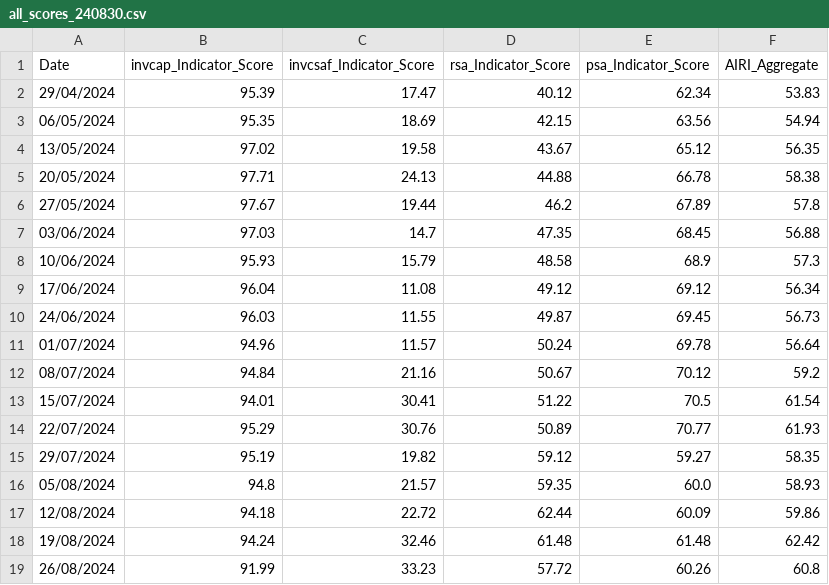
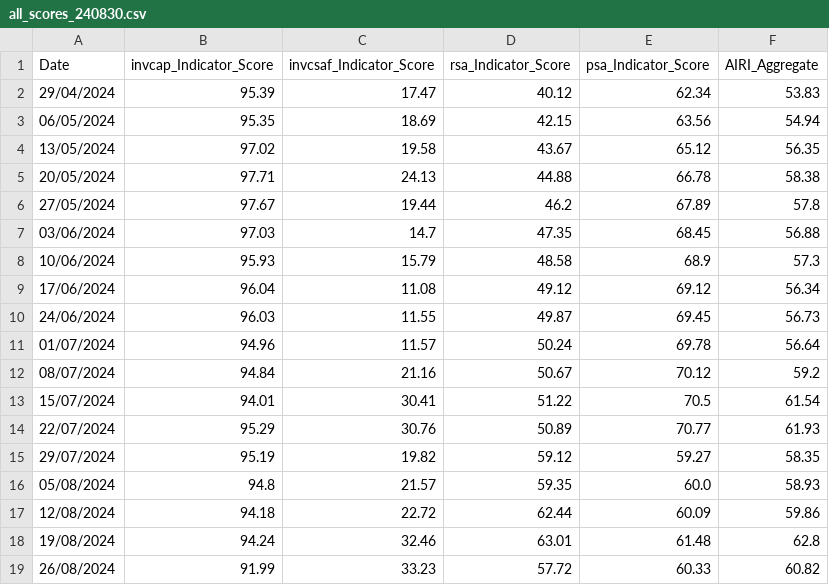
Before and after one commit to dilaracankaya/AI_Risk_Index, a CSV file: historical_data/all_scores_240830.csv, drawn as a sheet.

```diff
--- a/historical_data/all_scores_240830.csv
+++ b/historical_data/all_scores_240830.csv
@@ -17,3 +17,3 @@ Date,invcap_Indicator_Score,invcsaf_Indicator_Score,rsa_Indicator_Score,psa_Indi
 12/08/2024,94.18,22.72,62.44,60.09,59.86
-19/08/2024,94.24,32.46,61.48,61.48,62.42
-26/08/2024,91.99,33.23,57.72,60.26,60.8
+19/08/2024,94.24,32.46,63.01,61.48,62.8
+26/08/2024,91.99,33.23,57.72,60.33,60.82
```
Also changed, not shown: historical_data/all_scores.csv, 2 other files.
